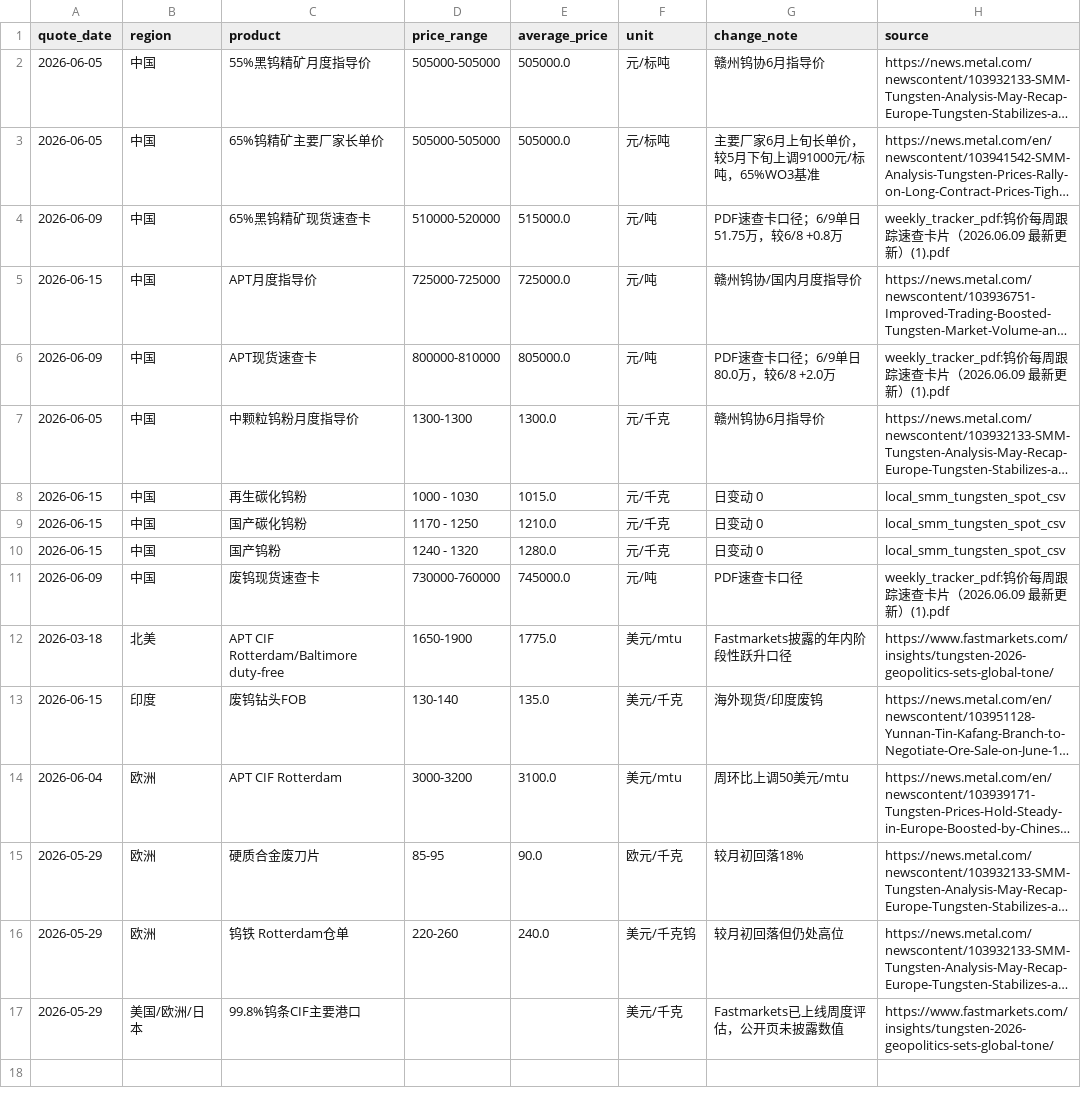
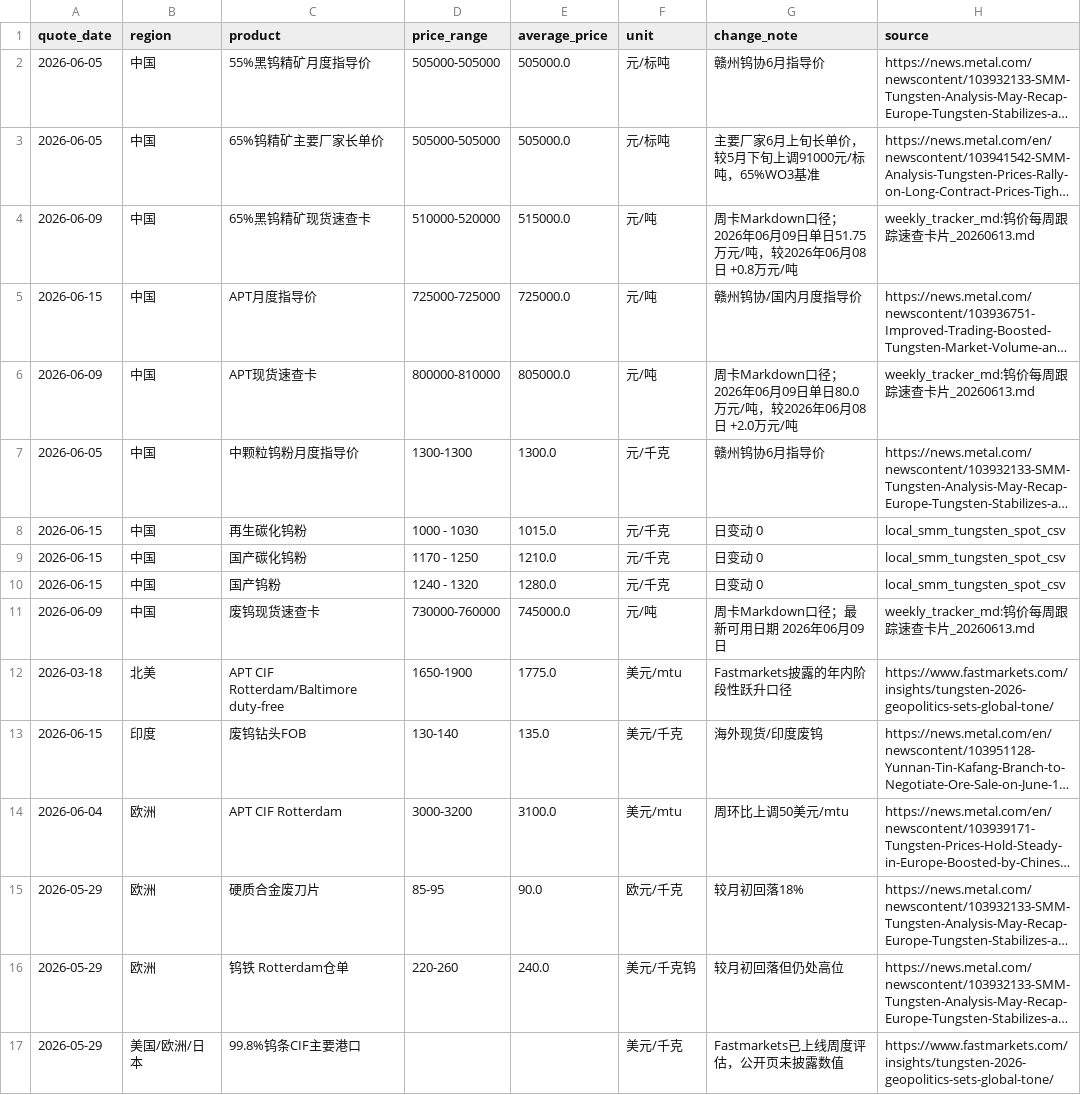
Before and after one commit to unclejeremy728/jeremy, a CSV file: tungsten/tungsten_regional_price_snapshot.csv, drawn as a sheet; long unchanged cells end in …; the diff names each change by its address in the sheet, - before the commit and + after, or states it on an @@ line.

```diff
--- a/tungsten/tungsten_regional_price_snapshot.csv
+++ b/tungsten/tungsten_regional_price_snapshot.csv
-G4 (change_note): PDF速查卡口径；6/9单日51.75万，较6/8 +0.8万
+G4 (change_note): 周卡Markdown口径；2026年06月09日单日51.75万元/吨，较2026年06月08日 +0.8万元/吨
-H4 (source): weekly_tracker_pdf:钨价每周跟踪速查卡片（2026.06.09 最新更新）(1).pdf
+H4 (source): weekly_tracker_md:钨价每周跟踪速查卡片_20260613.md
-G6 (change_note): PDF速查卡口径；6/9单日80.0万，较6/8 +2.0万
+G6 (change_note): 周卡Markdown口径；2026年06月09日单日80.0万元/吨，较2026年06月08日 +2.0万元/吨
-H6 (source): weekly_tracker_pdf:钨价每周跟踪速查卡片（2026.06.09 最新更新）(1).pdf
+H6 (source): weekly_tracker_md:钨价每周跟踪速查卡片_20260613.md
-G11 (change_note): PDF速查卡口径
+G11 (change_note): 周卡Markdown口径；最新可用日期 2026年06月09日
-H11 (source): weekly_tracker_pdf:钨价每周跟踪速查卡片（2026.06.09 最新更新）(1).pdf
+H11 (source): weekly_tracker_md:钨价每周跟踪速查卡片_20260613.md
```
Also changed, not shown: 2 other files.
